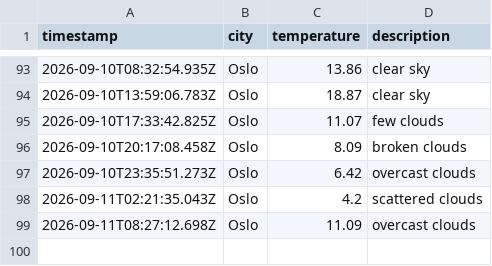
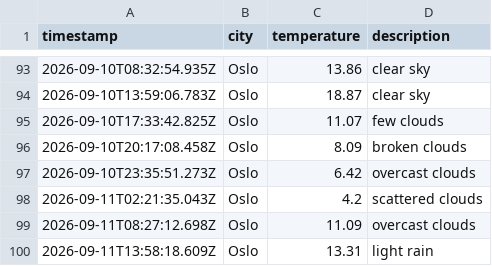
Before and after one commit to IAH02/weather_data_ops, a CSV file: data/weather_log.csv, drawn as a sheet; only a part is shown, gaps mark what is left out; the diff names each change by its address in the sheet, - before the commit and + after, or states it on an @@ line.

```diff
--- a/data/weather_log.csv
+++ b/data/weather_log.csv
+row 100: 2026-09-11T13:58:18.609Z | Oslo | 13.31 | light rain
```
Also changed, not shown: 1 other file.
